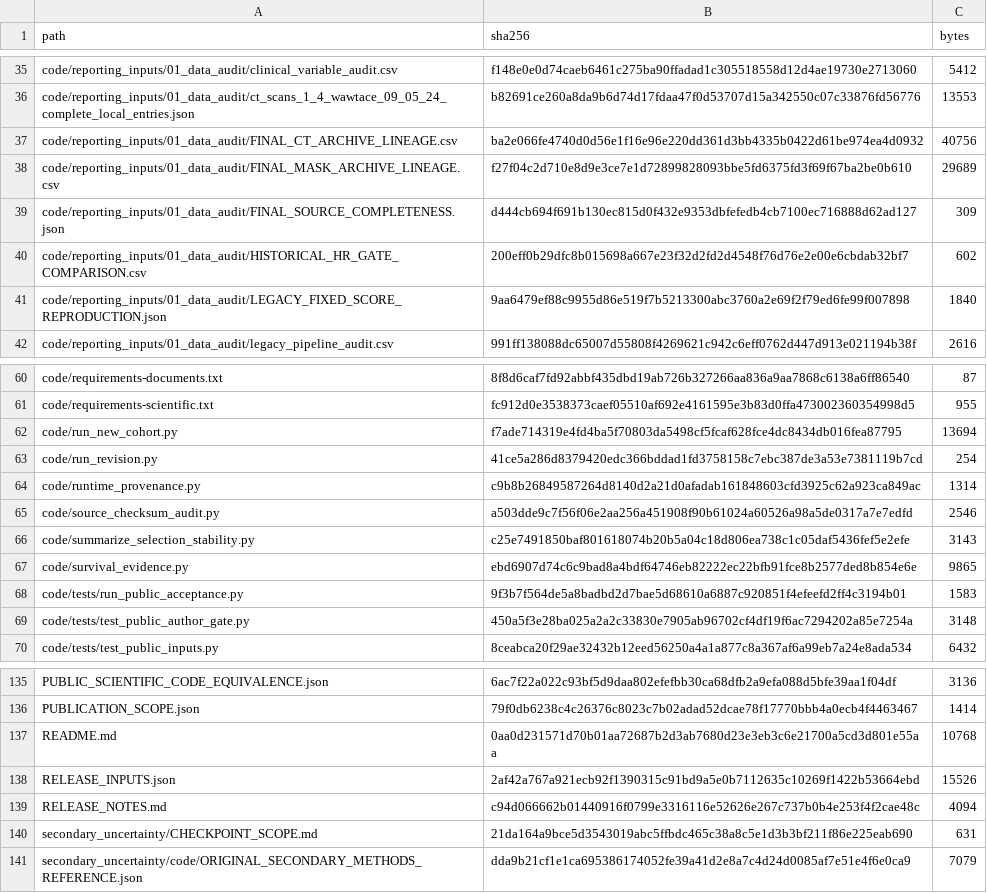
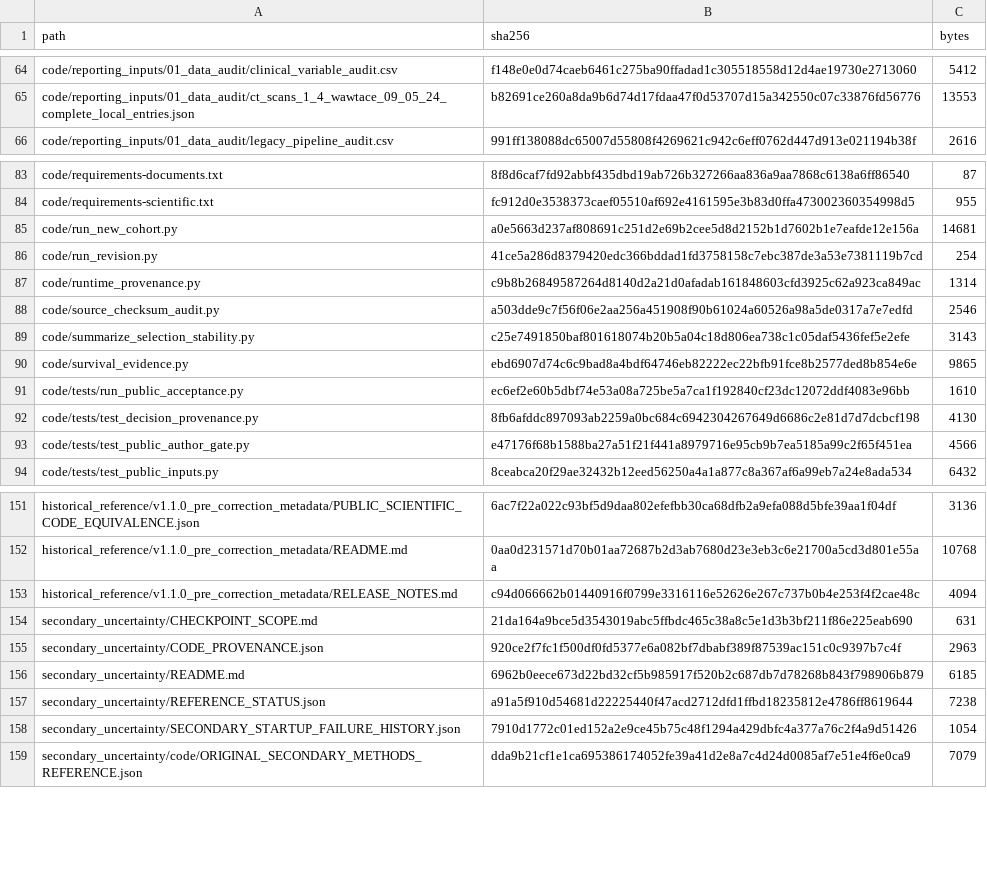
Before and after one commit to Yangjunwei-GZ/TACE-2004217-R1, a CSV file: VERSION_FILE_SHA256.csv, drawn as a sheet; only a part is shown, gaps mark what is left out; removed rows and columns are numbered as before the commit, all else as after; the diff covers the shown part only; the diff names each change by its address in the sheet, - before the commit and + after, or states it on an @@ line.

```diff
--- a/VERSION_FILE_SHA256.csv
+++ b/VERSION_FILE_SHA256.csv
@@ row 37 moved to row 53: code/reporting_inputs/01_data_audit/FINA… @@
@@ row 38 moved to row 54: code/reporting_inputs/01_data_audit/FINA… @@
@@ row 39 moved to row 55: code/reporting_inputs/01_data_audit/FINA… @@
@@ row 40 moved to row 56: code/reporting_inputs/01_data_audit/HIST… @@
@@ row 41 moved to row 57: code/reporting_inputs/01_data_audit/LEGA… @@
-B85 (sha256): f7ade714319e4fd4ba5f70803da5498cf5fcaf628fce4dc8434db016fea87795
+B85 (sha256): a0e5663d237af808691c251d2e69b2cee5d8d2152b1d7602b1e7eafde12e156a
-C85 (bytes): 13694
+C85 (bytes): 14681
-B91 (sha256): 9f3b7f564de5a8badbd2d7bae5d68610a6887c920851f4efeefd2ff4c3194b01
+B91 (sha256): ec6ef2e60b5dbf74e53a08a725be5a7ca1f192840cf23dc12072ddf4083e96bb
-C91 (bytes): 1583
+C91 (bytes): 1610
+row 92: code/tests/test_decision_provenance.py | 8fb6afddc897093ab2259a0bc684c6942304267649d6686c2e81d7d7dcbcf198 | 4130
-B93 (sha256): 450a5f3e28ba025a2a2c33830e7905ab96702cf4df19f6ac7294202a85e7254a
+B93 (sha256): e47176f68b1588ba27a51f21f441a8979716e95cb9b7ea5185a99c2f65f451ea
-C93 (bytes): 3148
+C93 (bytes): 4566
-A151 (path): PUBLIC_SCIENTIFIC_CODE_EQUIVALENCE.json
+A151 (path): historical_reference/v1.1.0_pre_correction_metadata/PUBLIC_SCIENTIFIC_CODE_EQUIVALENCE.json
-row 136: PUBLICATION_SCOPE.json | 79f0db6238c4c26376c8023c7b02adad52dcae78f17770bbb4a0ecb4f4463467 | 1414
-A152 (path): README.md
+A152 (path): historical_reference/v1.1.0_pre_correction_metadata/README.md
-row 138: RELEASE_INPUTS.json | 2af42a767a921ecb92f1390315c91bd9a5e0b7112635c10269f1422b53664ebd | 15526
-A153 (path): RELEASE_NOTES.md
+A153 (path): historical_reference/v1.1.0_pre_correction_metadata/RELEASE_NOTES.md
@@ row 150 moved to row 155: secondary_uncertainty/CODE_PROVENANCE.js… @@
@@ row 161 moved to row 156: secondary_uncertainty/README.md @@
@@ row 173 moved to row 157: secondary_uncertainty/REFERENCE_STATUS.j… @@
@@ row 174 moved to row 158: secondary_uncertainty/SECONDARY_STARTUP_… @@
```
Also changed, not shown: 15 added rows, 23 moved rows and 31 edited cells elsewhere in this file, code/reporting_inputs/01_data_audit/phase_analysis_eligibility.csv, frozen_inputs/AUTHOR_INPUT_ADOPTION.csv, 37 other files.
